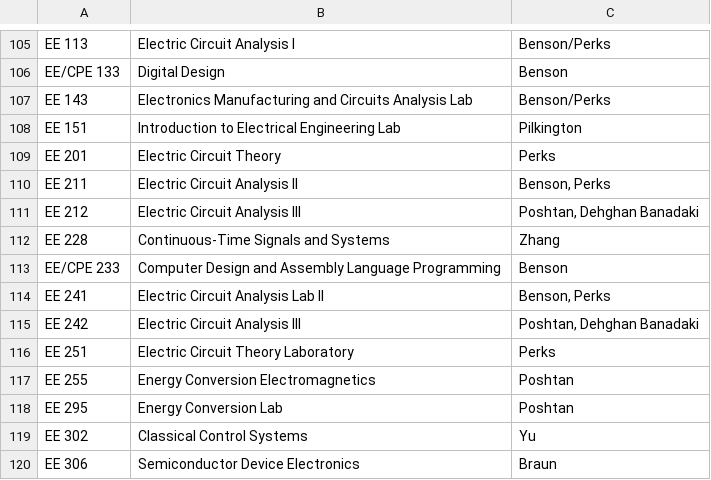
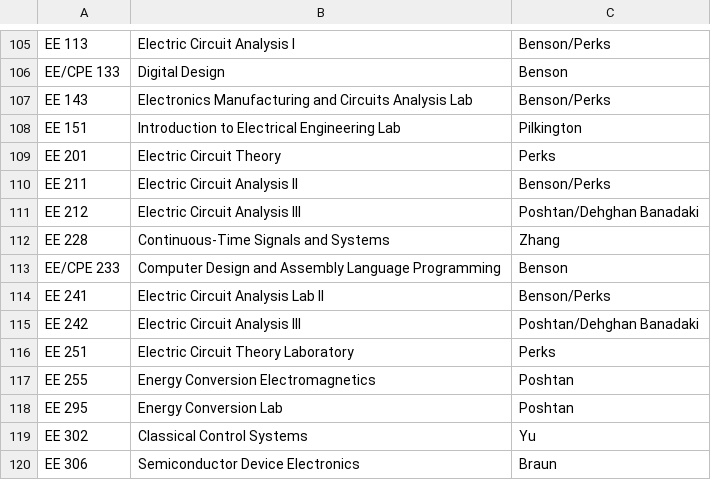
Before and after one commit to jbclements/csse-scheduling, a CSV file: csse-scheduling/coordinators.csv, drawn as a sheet; only a part is shown, gaps mark what is left out.

Commit message:
oops a fewmore

```diff
--- a/csse-scheduling/coordinators.csv
+++ b/csse-scheduling/coordinators.csv
@@ -109,8 +109,8 @@
 "EE 201","Electric Circuit Theory","Perks"
-"EE 211","Electric Circuit Analysis II","Benson, Perks"
-"EE 212","Electric Circuit Analysis III","Poshtan, Dehghan Banadaki"
+"EE 211","Electric Circuit Analysis II","Benson/Perks"
+"EE 212","Electric Circuit Analysis III","Poshtan/Dehghan Banadaki"
 "EE 228","Continuous-Time Signals and Systems","Zhang"
 "EE/CPE 233","Computer Design and Assembly Language Programming","Benson"
-"EE 241","Electric Circuit Analysis Lab II","Benson, Perks"
-"EE 242","Electric Circuit Analysis III","Poshtan, Dehghan Banadaki"
+"EE 241","Electric Circuit Analysis Lab II","Benson/Perks"
+"EE 242","Electric Circuit Analysis III","Poshtan/Dehghan Banadaki"
 "EE 251","Electric Circuit Theory Laboratory","Perks"
```
